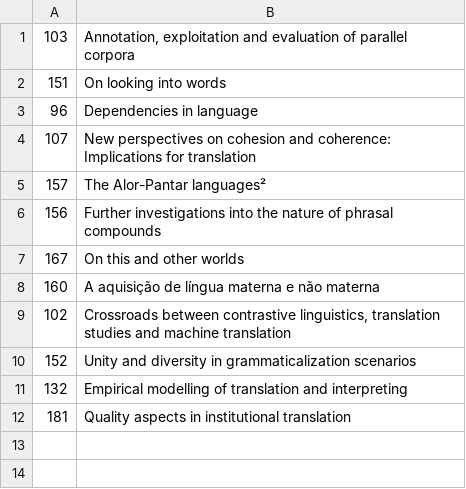
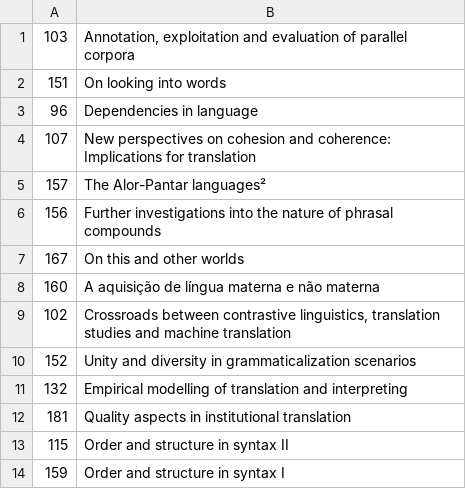
Before and after one commit to langsci/lsp-scripts, a TSV file: webstats/editedvolumes.tsv, drawn as a sheet; the diff names each change by its address in the sheet, - before the commit and + after, or states it on an @@ line.

```diff
--- a/webstats/editedvolumes.tsv
+++ b/webstats/editedvolumes.tsv
+row 13: 115 | Order and structure in syntax II
+row 14: 159 | Order and structure in syntax I
```
Also changed, not shown: webstats/monographs.tsv, 1 other file.
